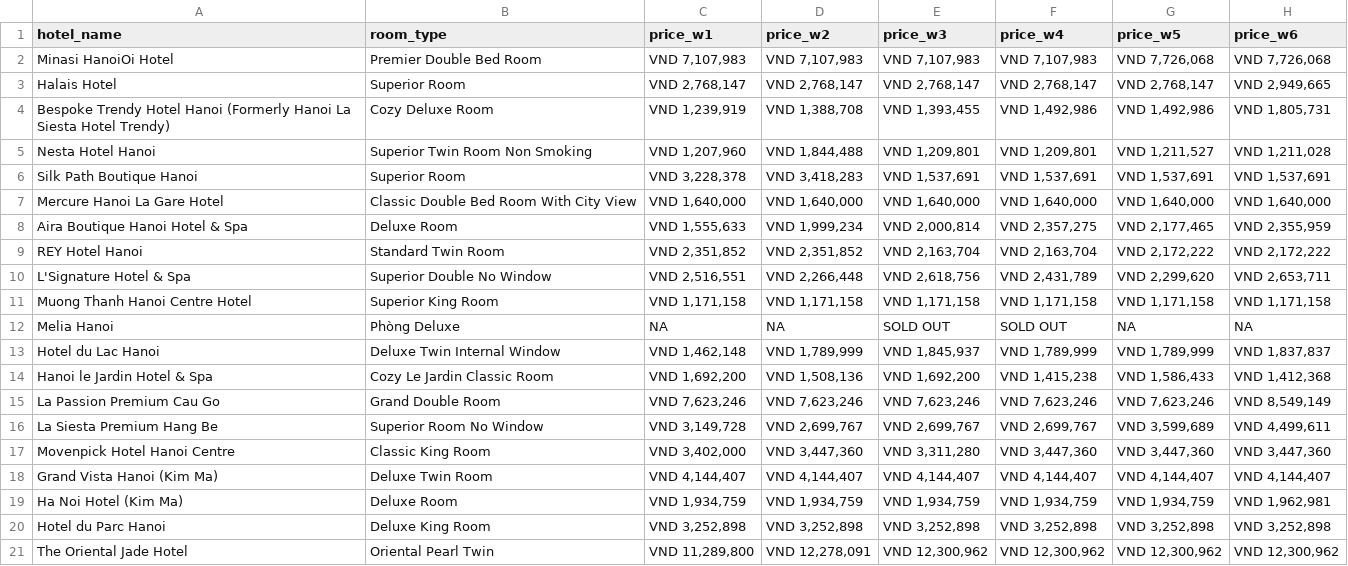
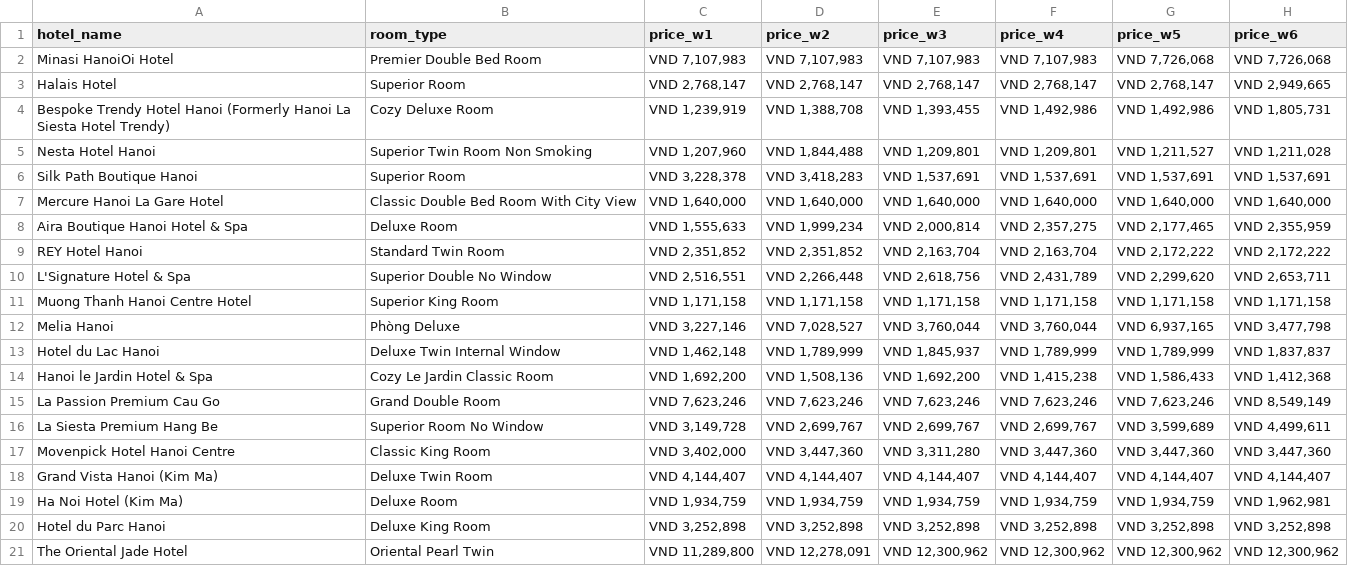
Before and after one commit to hchinhtrung/mvillage-email-template, a CSV file: 31.crawl-tool/trip/trip1/FINAL_20260624.csv, drawn as a sheet.

```diff
--- a/31.crawl-tool/trip/trip1/FINAL_20260624.csv
+++ b/31.crawl-tool/trip/trip1/FINAL_20260624.csv
@@ -11,3 +11,3 @@ L'Signature Hotel & Spa,Superior Double No Window,"VND 2,516,551","VND 2,266,448
 Muong Thanh Hanoi Centre Hotel,Superior King Room,"VND 1,171,158","VND 1,171,158","VND 1,171,158","VND 1,171,158","VND 1,171,158","VND 1,171,158"
-Melia Hanoi,Phòng Deluxe,NA,NA,SOLD OUT,SOLD OUT,NA,NA
+Melia Hanoi,Phòng Deluxe,"VND 3,227,146","VND 7,028,527","VND 3,760,044","VND 3,760,044","VND 6,937,165","VND 3,477,798"
 Hotel du Lac Hanoi,Deluxe Twin Internal Window,"VND 1,462,148","VND 1,789,999","VND 1,845,937","VND 1,789,999","VND 1,789,999","VND 1,837,837"
```
Also changed, not shown: 31.crawl-tool/agoda/agoda3/FINAL_20260624.csv, 8 other files.
